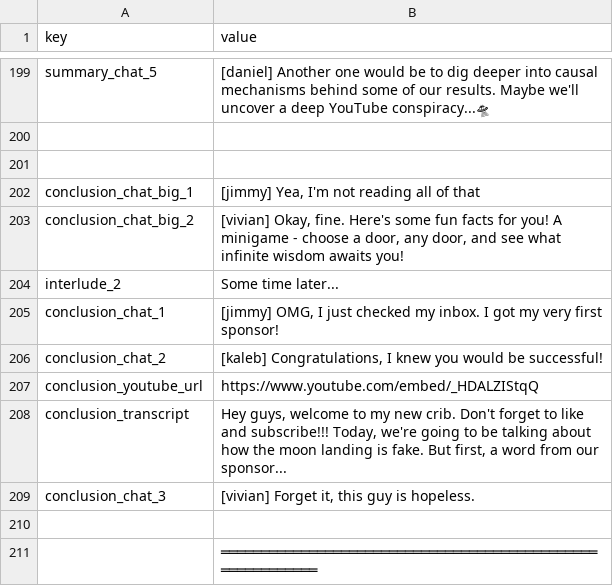
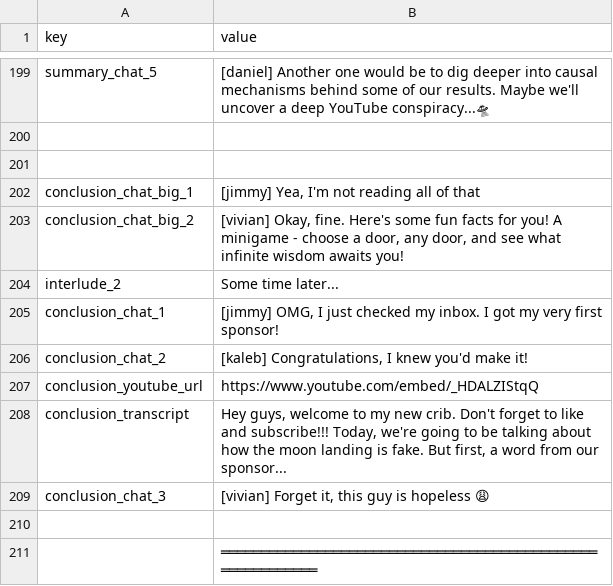
Before and after one commit to ri-ru/ADA-website, a CSV file: src/data/copy.csv, drawn as a sheet; only a part is shown, gaps mark what is left out.

```diff
--- a/src/data/copy.csv
+++ b/src/data/copy.csv
@@ -207,6 +207,6 @@ interlude_2,Some time later...
 conclusion_chat_1,"[jimmy] OMG, I just checked my inbox. I got my very first sponsor! "
-conclusion_chat_2,"[kaleb] Congratulations, I knew you would be successful!"
+conclusion_chat_2,"[kaleb] Congratulations, I knew you'd make it!"
 conclusion_youtube_url,https://www.youtube.com/embed/_HDALZIStqQ
 conclusion_transcript,"Hey guys, welcome to my new crib. Don't forget to like and subscribe!!! Today, we're going to be talking about how the moon landing is fake. But first, a word from our sponsor..."
-conclusion_chat_3,"[vivian] Forget it, this guy is hopeless. "
+conclusion_chat_3,"[vivian] Forget it, this guy is hopeless 😩"
 ,
```
Also changed, not shown: 5 other files.
